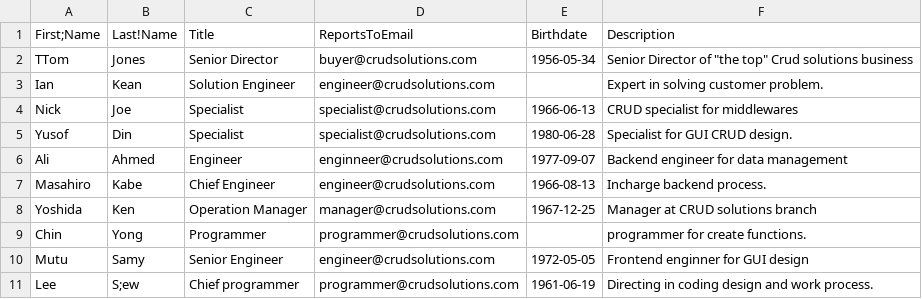
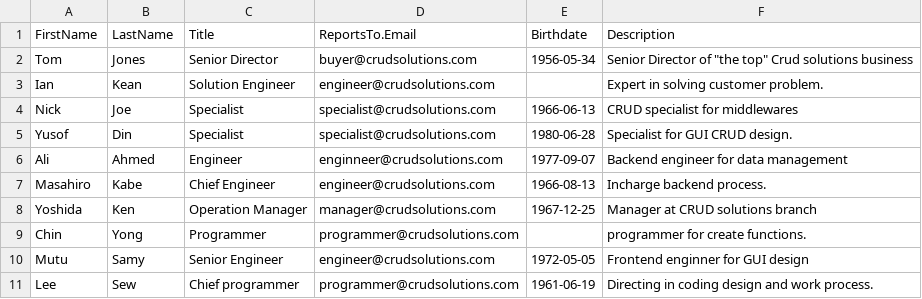
Before and after one commit to zucumber/ExInput, a CSV file: csvfile.csv, drawn as a sheet.

```diff
--- a/csvfile.csv
+++ b/csvfile.csv
@@ -1,3 +1,3 @@
-"First;Name",Last!Name,Title,ReportsToEmail,Birthdate,Description
-TTom,Jones,Senior Director,buyer@crudsolutions.com,1956-05-34,"Senior Director of ""the top"" Crud solutions business"
+"FirstName",LastName,Title,ReportsTo.Email,Birthdate,Description
+Tom,Jones,Senior Director,buyer@crudsolutions.com,1956-05-34,"Senior Director of ""the top"" Crud solutions business"
 Ian,Kean,Solution Engineer,engineer@crudsolutions.com,,"Expert in solving customer problem. "
@@ -10,2 +10,2 @@ Chin,Yong,Programmer,programmer@crudsolutions.com,,"programmer for create functi
 Mutu,Samy,Senior Engineer,engineer@crudsolutions.com,1972-05-05,"Frontend enginner for GUI design"
-Lee,S;ew,Chief programmer,programmer@crudsolutions.com,1961-06-19,"Directing in coding design and work process."
+Lee,Sew,Chief programmer,programmer@crudsolutions.com,1961-06-19,"Directing in coding design and work process."
```
Also changed, not shown: 1 other file.
